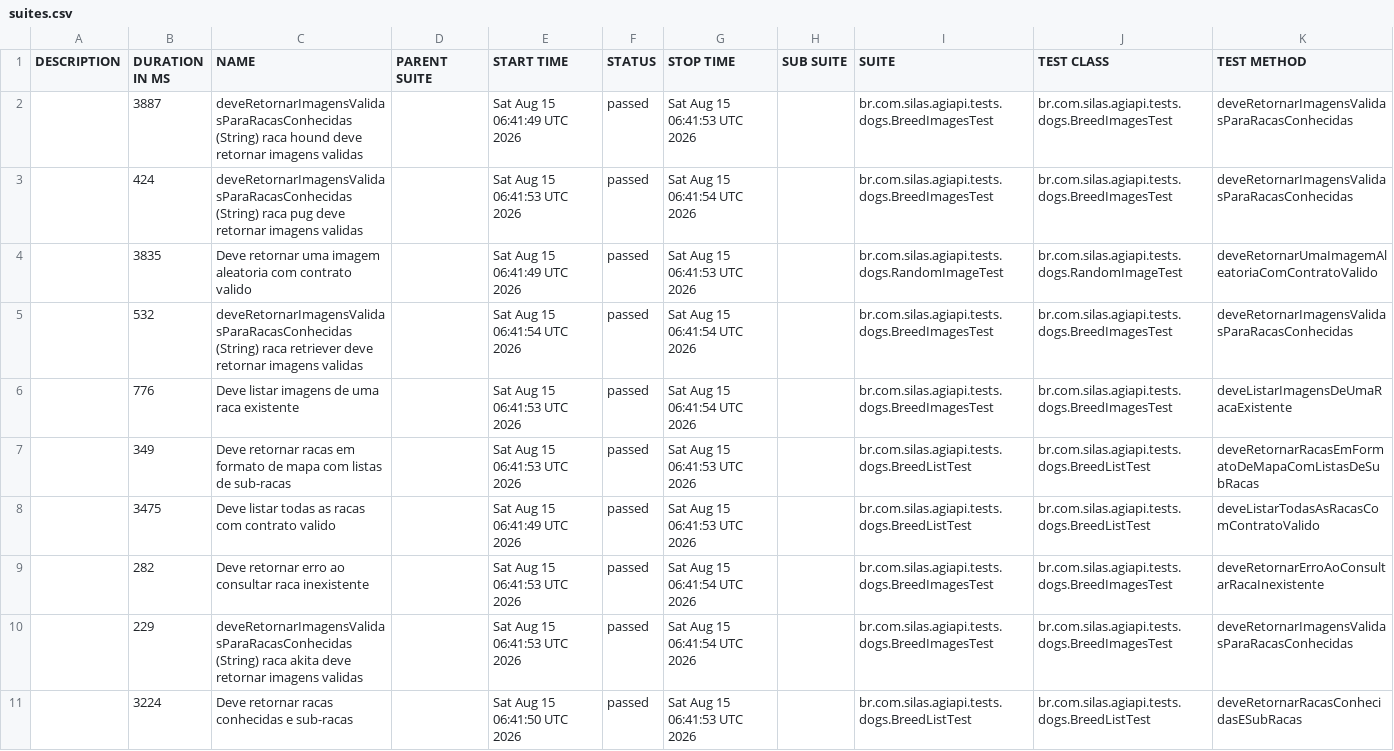
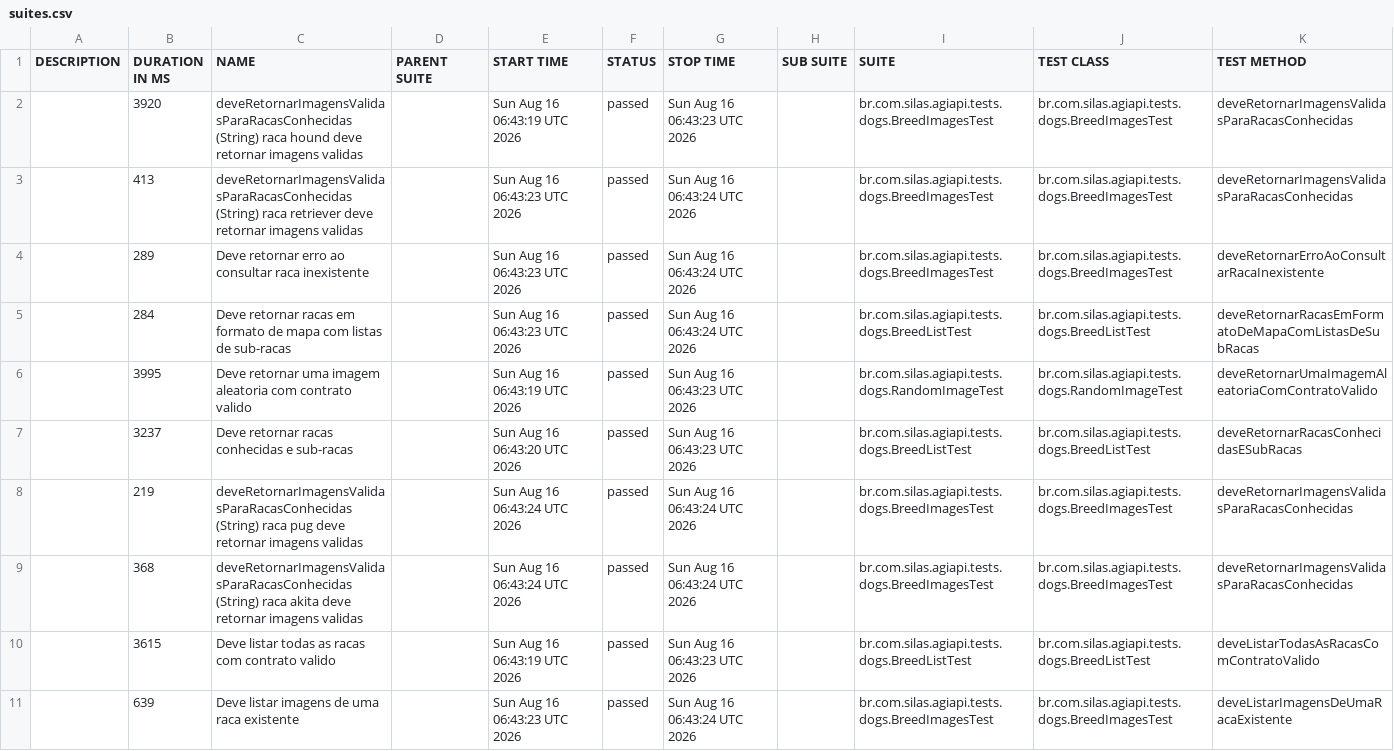
Before and after one commit to silasmarques/agi-api, a CSV file: data/suites.csv, drawn as a sheet; removed rows and columns are numbered as before the commit, all else as after; the diff names each change by its address in the sheet, - before the commit and + after, or states it on an @@ line.

```diff
--- a/data/suites.csv
+++ b/data/suites.csv
-B2 (DURATION IN MS): 3887
+B2 (DURATION IN MS): 3920
-E2 (START TIME): Sat Aug 15 06:41:49 UTC 2026
+E2 (START TIME): Sun Aug 16 06:43:19 UTC 2026
-G2 (STOP TIME): Sat Aug 15 06:41:53 UTC 2026
+G2 (STOP TIME): Sun Aug 16 06:43:23 UTC 2026
-B3 (DURATION IN MS): 424
+B3 (DURATION IN MS): 413
-C3 (NAME): …(String) raca pug deve retornar…
+C3 (NAME): …(String) raca retriever deve retornar…
-E3 (START TIME): Sat Aug 15 06:41:53 UTC 2026
+E3 (START TIME): Sun Aug 16 06:43:23 UTC 2026
-G3 (STOP TIME): Sat Aug 15 06:41:54 UTC 2026
+G3 (STOP TIME): Sun Aug 16 06:43:24 UTC 2026
+row 4:  | 289 | Deve retornar erro ao consultar raca inexistente |  | Sun Aug 16 06:43:23 UTC 2026 | passed | Sun Aug 16 06:43:24 UTC 2026 |  | br.com.silas.agiapi.tests.dogs.BreedImagesTest | br.com.silas.agiapi.tests.dogs.BreedImagesTest | deveRetornarErroAoConsultarRacaInexistente
+row 5:  | 284 | Deve retornar racas em formato de mapa com listas de sub-racas |  | Sun Aug 16 06:43:23 UTC 2026 | passed | Sun Aug 16 06:43:24 UTC 2026 |  | br.com.silas.agiapi.tests.dogs.BreedListTest | br.com.silas.agiapi.tests.dogs.BreedListTest | deveRetornarRacasEmFormatoDeMapaComListasDeSubRacas
-B6 (DURATION IN MS): 3835
+B6 (DURATION IN MS): 3995
-E6 (START TIME): Sat Aug 15 06:41:49 UTC 2026
+E6 (START TIME): Sun Aug 16 06:43:19 UTC 2026
-G6 (STOP TIME): Sat Aug 15 06:41:53 UTC 2026
+G6 (STOP TIME): Sun Aug 16 06:43:23 UTC 2026
+row 7:  | 3237 | Deve retornar racas conhecidas e sub-racas |  | Sun Aug 16 06:43:20 UTC 2026 | passed | Sun Aug 16 06:43:23 UTC 2026 |  | br.com.silas.agiapi.tests.dogs.BreedListTest | br.com.silas.agiapi.tests.dogs.BreedListTest | deveRetornarRacasConhecidasESubRacas
-B8 (DURATION IN MS): 532
+B8 (DURATION IN MS): 219
-C8 (NAME): …(String) raca retriever deve retornar…
+C8 (NAME): …(String) raca pug deve retornar…
-E8 (START TIME): Sat Aug 15 06:41:54 UTC 2026
+E8 (START TIME): Sun Aug 16 06:43:24 UTC 2026
-G8:G9 (STOP TIME): Sat Aug 15 06:41:54 UTC 2026
+G8:G9 (STOP TIME): Sun Aug 16 06:43:24 UTC 2026
-B9 (DURATION IN MS): 776
+B9 (DURATION IN MS): 368
-C9 (NAME): Deve listar imagens de uma raca existente
+C9 (NAME): deveRetornarImagensValidasParaRacasConhecidas (String) raca akita deve retornar imagens validas
-E9 (START TIME): Sat Aug 15 06:41:53 UTC 2026
+E9 (START TIME): Sun Aug 16 06:43:24 UTC 2026
-K9 (TEST METHOD): deveListarImagensDeUmaRacaExistente
+K9 (TEST METHOD): deveRetornarImagensValidasParaRacasConhecidas
-row 7:  | 349 | Deve retornar racas em formato de mapa com listas de sub-racas |  | Sat Aug 15 06:41:53 UTC 2026 | passed | Sat Aug 15 06:41:53 UTC 2026 |  | br.com.silas.agiapi.tests.dogs.BreedListTest | br.com.silas.agiapi.tests.dogs.BreedListTest | deveRetornarRacasEmFormatoDeMapaComListasDeSubRacas
-B10 (DURATION IN MS): 3475
+B10 (DURATION IN MS): 3615
-E10 (START TIME): Sat Aug 15 06:41:49 UTC 2026
+E10 (START TIME): Sun Aug 16 06:43:19 UTC 2026
-G10 (STOP TIME): Sat Aug 15 06:41:53 UTC 2026
+G10 (STOP TIME): Sun Aug 16 06:43:23 UTC 2026
-B11 (DURATION IN MS): 282
+B11 (DURATION IN MS): 639
-C11 (NAME): Deve retornar erro ao consultar raca inexistente
+C11 (NAME): Deve listar imagens de uma raca existente
-E11 (START TIME): Sat Aug 15 06:41:53 UTC 2026
+E11 (START TIME): Sun Aug 16 06:43:23 UTC 2026
-G11 (STOP TIME): Sat Aug 15 06:41:54 UTC 2026
+G11 (STOP TIME): Sun Aug 16 06:43:24 UTC 2026
-K11 (TEST METHOD): deveRetornarErroAoConsultarRacaInexistente
+K11 (TEST METHOD): deveListarImagensDeUmaRacaExistente
-row 10:  | 229 | deveRetornarImagensValidasParaRacasConhecidas (String) raca akita deve retornar imagens validas |  | Sat Aug 15 06:41:53 UTC 2026 | passed | Sat Aug 15 06:41:54 UTC 2026 |  | br.com.silas.agiapi.tests.dogs.BreedImagesTest | br.com.silas.agiapi.tests.dogs.BreedImagesTest | deveRetornarImagensValidasParaRacasConhecidas
-row 11:  | 3224 | Deve retornar racas conhecidas e sub-racas |  | Sat Aug 15 06:41:50 UTC 2026 | passed | Sat Aug 15 06:41:53 UTC 2026 |  | br.com.silas.agiapi.tests.dogs.BreedListTest | br.com.silas.agiapi.tests.dogs.BreedListTest | deveRetornarRacasConhecidasESubRacas
```
Also changed, not shown: 55 other files.
